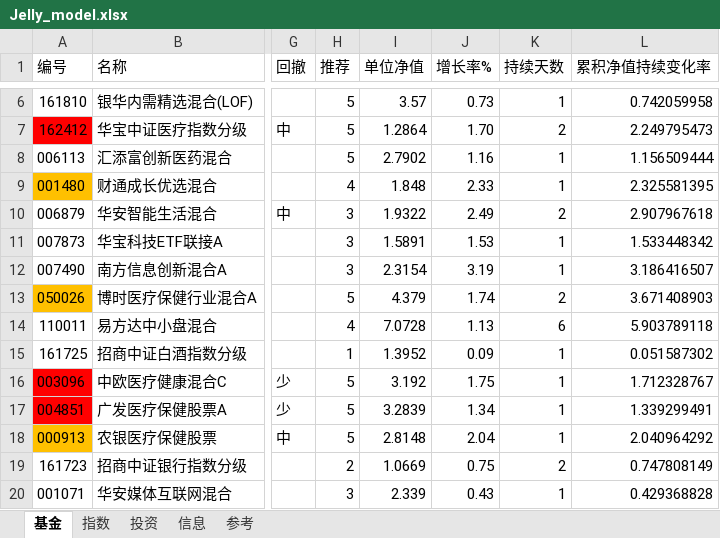
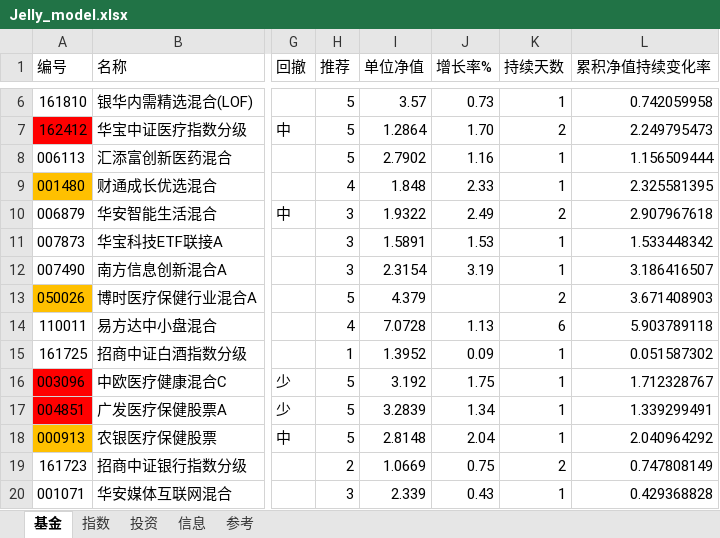
Before and after one commit to sinojelly/fundhelper-data, an Excel workbook: Jelly_model.xlsx, sheet 基金, drawn as a sheet; only a part is shown, gaps mark what is left out; values as stored, in another font and other column widths than the file's, no borders; conditional formats not drawn; the diff names each change by its address in the sheet, - before the commit and + after, or states it on an @@ line.

```diff
--- a/Jelly_model.xlsx (sheet 基金)
+++ b/Jelly_model.xlsx (sheet 基金)
-J13 (增长率%): 1.74
+J13 (增长率%): (empty)
```
Also changed, not shown: sheet 投资.
